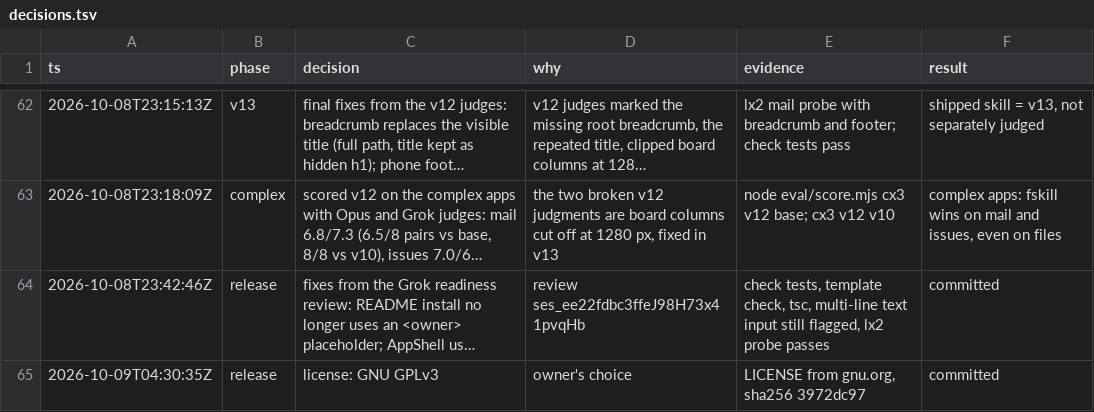
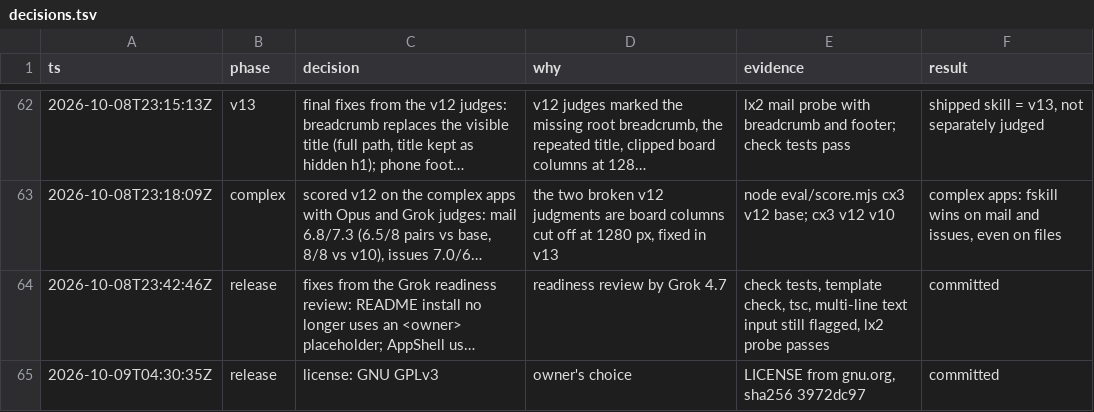
Before and after one commit to spabolu/fskill, a TSV file: decisions.tsv, drawn as a sheet; only a part is shown, gaps mark what is left out; long unchanged cells end in …; the diff covers the shown part only; the diff names each change by its address in the sheet, - before the commit and + after, or states it on an @@ line.

```diff
--- a/decisions.tsv
+++ b/decisions.tsv
-D64 (why): review ses_ee22fdbc3ffeJ98H73x41pvqHb
+D64 (why): readiness review by Grok 4.7
```
Also changed, not shown: 2 added rows and 2 edited cells elsewhere in this file, 1 other file.
